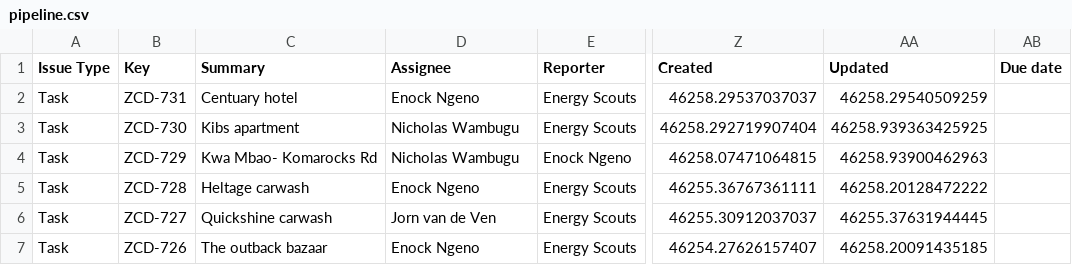
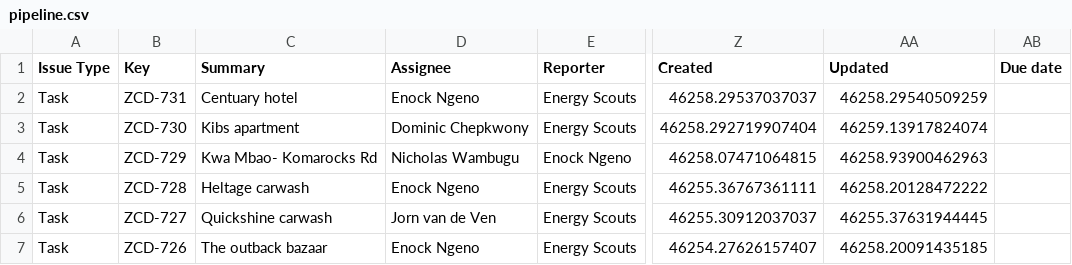
Before and after one commit to keithkinuthiakamauzeno/Network-Overview-Dashboard, a CSV file: data/pipeline.csv, drawn as a sheet; only a part is shown, gaps mark what is left out; the diff names each change by its address in the sheet, - before the commit and + after, or states it on an @@ line.

```diff
--- a/data/pipeline.csv
+++ b/data/pipeline.csv
-D3 (Assignee): Nicholas Wambugu
+D3 (Assignee): Dominic Chepkwony
-AA3 (Updated): 46258.939363425925
+AA3 (Updated): 46259.13917824074
```
